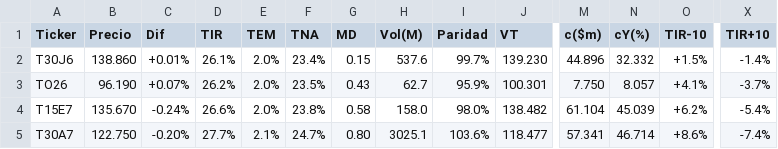
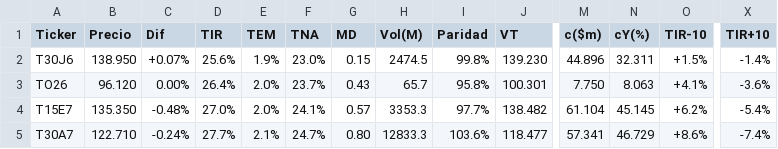
Before and after one commit to FedericoBohl/ArgData, a CSV file: Datos/Bolsa/Bonos/BadLar.csv, drawn as a sheet; only a part is shown, gaps mark what is left out; the diff covers the shown part only; the diff names each change by its address in the sheet, - before the commit and + after, or states it on an @@ line.

```diff
--- a/Datos/Bolsa/Bonos/BadLar.csv
+++ b/Datos/Bolsa/Bonos/BadLar.csv
-B2 (Precio): 138.860
+B2 (Precio): 138.950
-C2 (Dif): +0.01%
+C2 (Dif): +0.07%
-D2 (TIR): 26.1%
+D2 (TIR): 25.6%
-E2 (TEM): 2.0%
+E2 (TEM): 1.9%
-F2 (TNA): 23.4%
+F2 (TNA): 23.0%
-H2 (Vol(M)): 537.6
+H2 (Vol(M)): 2474.5
-I2 (Paridad): 99.7%
+I2 (Paridad): 99.8%
-N2 (cY(%)): 32.332
+N2 (cY(%)): 32.311
-B3 (Precio): 96.190
+B3 (Precio): 96.120
-C3 (Dif): +0.07%
+C3 (Dif): 0.00%
-D3 (TIR): 26.2%
+D3 (TIR): 26.4%
-F3 (TNA): 23.5%
+F3 (TNA): 23.7%
-H3 (Vol(M)): 62.7
+H3 (Vol(M)): 65.7
-I3 (Paridad): 95.9%
+I3 (Paridad): 95.8%
-N3 (cY(%)): 8.057
+N3 (cY(%)): 8.063
-X3 (TIR+10): -3.7%
+X3 (TIR+10): -3.6%
-B4 (Precio): 135.670
+B4 (Precio): 135.350
-C4 (Dif): -0.24%
+C4 (Dif): -0.48%
-D4 (TIR): 26.6%
+D4 (TIR): 27.0%
-F4 (TNA): 23.8%
+F4 (TNA): 24.1%
-G4 (MD): 0.58
+G4 (MD): 0.57
-H4 (Vol(M)): 158.0
+H4 (Vol(M)): 3353.3
-I4 (Paridad): 98.0%
+I4 (Paridad): 97.7%
-N4 (cY(%)): 45.039
+N4 (cY(%)): 45.145
-B5 (Precio): 122.750
+B5 (Precio): 122.710
-C5 (Dif): -0.20%
+C5 (Dif): -0.24%
-H5 (Vol(M)): 3025.1
+H5 (Vol(M)): 12833.3
-N5 (cY(%)): 46.714
+N5 (cY(%)): 46.729
```
Also changed, not shown: 44 edited cells elsewhere in this file, Datos/Bolsa/Bonos/Bonos en USD.csv, Datos/Bolsa/Bonos/CER.csv, 21 other files.
